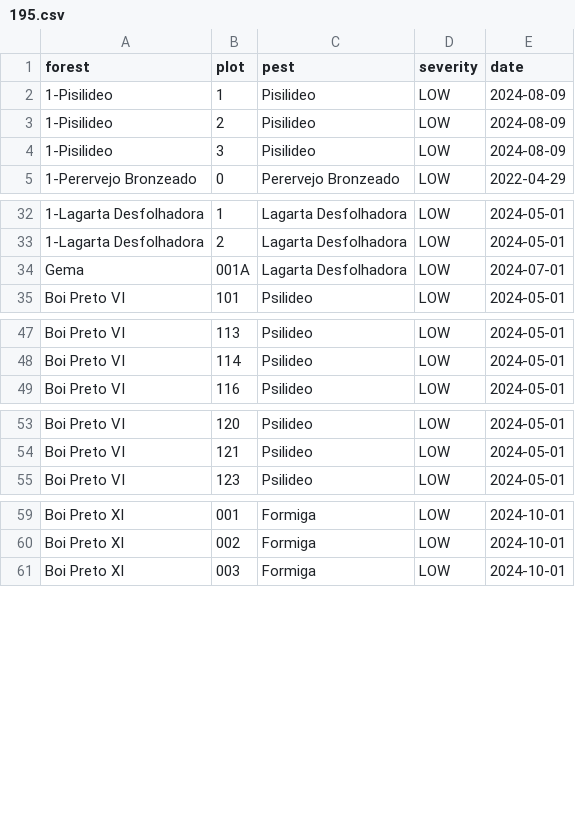
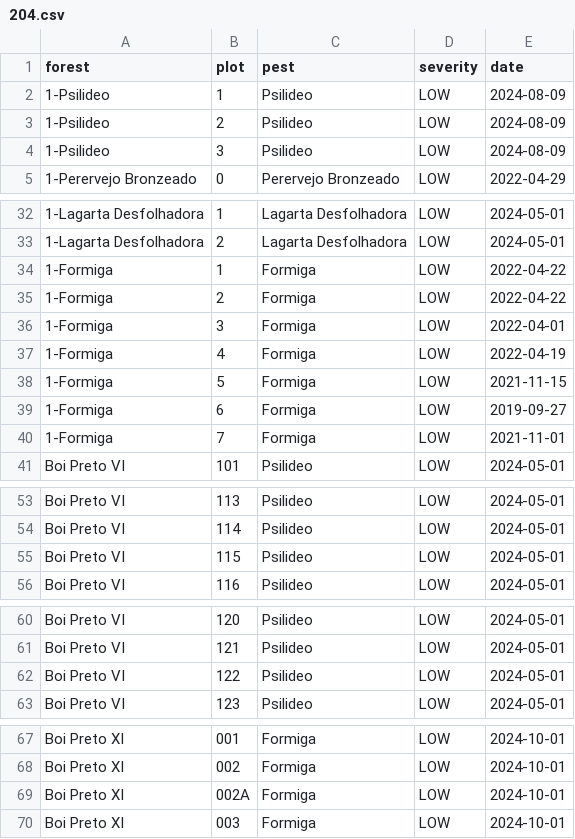
Before and after one commit to bhlabz/maxsatt-research-cli, a CSV file: data/training_input/204.csv (was data/training_input/195.csv), drawn as a sheet; only a part is shown, gaps mark what is left out.

```diff
--- a/data/training_input/195.csv
+++ b/data/training_input/204.csv
@@ -1,5 +1,5 @@
 forest,plot,pest,severity,date
-1-Pisilideo,1,Pisilideo,LOW,2024-08-09
-1-Pisilideo,2,Pisilideo,LOW,2024-08-09
-1-Pisilideo,3,Pisilideo,LOW,2024-08-09
+1-Psilideo,1,Psilideo,LOW,2024-08-09
+1-Psilideo,2,Psilideo,LOW,2024-08-09
+1-Psilideo,3,Psilideo,LOW,2024-08-09
 1-Perervejo Bronzeado,0,Perervejo Bronzeado,LOW,2022-04-29
@@ -33,3 +33,9 @@ forest,plot,pest,severity,date
 1-Lagarta Desfolhadora,2,Lagarta Desfolhadora,LOW,2024-05-01
-Gema,001A,Lagarta Desfolhadora,LOW,2024-07-01
+1-Formiga,1,Formiga,LOW,2022-04-22
+1-Formiga,2,Formiga,LOW,2022-04-22
+1-Formiga,3,Formiga,LOW,2022-04-01
+1-Formiga,4,Formiga,LOW,2022-04-19
+1-Formiga,5,Formiga,LOW,2021-11-15
+1-Formiga,6,Formiga,LOW,2019-09-27
+1-Formiga,7,Formiga,LOW,2021-11-01
 Boi Preto VI,101,Psilideo,LOW,2024-05-01
@@ -48,2 +54,3 @@ Boi Preto VI,113,Psilideo,LOW,2024-05-01
 Boi Preto VI,114,Psilideo,LOW,2024-05-01
+Boi Preto VI,115,Psilideo,LOW,2024-05-01
 Boi Preto VI,116,Psilideo,LOW,2024-05-01
@@ -54,2 +61,3 @@ Boi Preto VI,120,Psilideo,LOW,2024-05-01
 Boi Preto VI,121,Psilideo,LOW,2024-05-01
+Boi Preto VI,122,Psilideo,LOW,2024-05-01
 Boi Preto VI,123,Psilideo,LOW,2024-05-01
@@ -60,2 +68,3 @@ Boi Preto XI,001,Formiga,LOW,2024-10-01
 Boi Preto XI,002,Formiga,LOW,2024-10-01
+Boi Preto XI,002A,Formiga,LOW,2024-10-01
 Boi Preto XI,003,Formiga,LOW,2024-10-01
```
Also changed, not shown: 14 other files.
